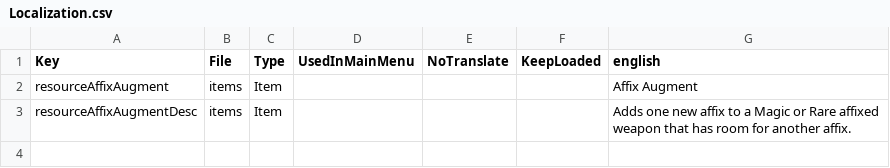
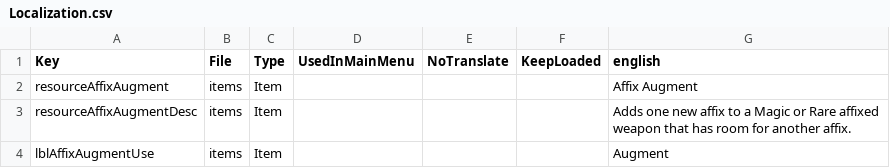
Before and after one commit to Path-of-7D2D/7D2D-Affix-System, a CSV file: 1A-AffixSystem/Config/Localization.csv, drawn as a sheet.

Commit message:
feat: make augment currency usable

```diff
--- a/1A-AffixSystem/Config/Localization.csv
+++ b/1A-AffixSystem/Config/Localization.csv
@@ -3 +3,2 @@ resourceAffixAugment,items,Item,,,,Affix Augment
 resourceAffixAugmentDesc,items,Item,,,,Adds one new affix to a Magic or Rare affixed weapon that has room for another affix.
+lblAffixAugmentUse,items,Item,,,,Augment
```
Also changed, not shown: src/AffixSystem/Config/Localization.csv, 4 other files.
